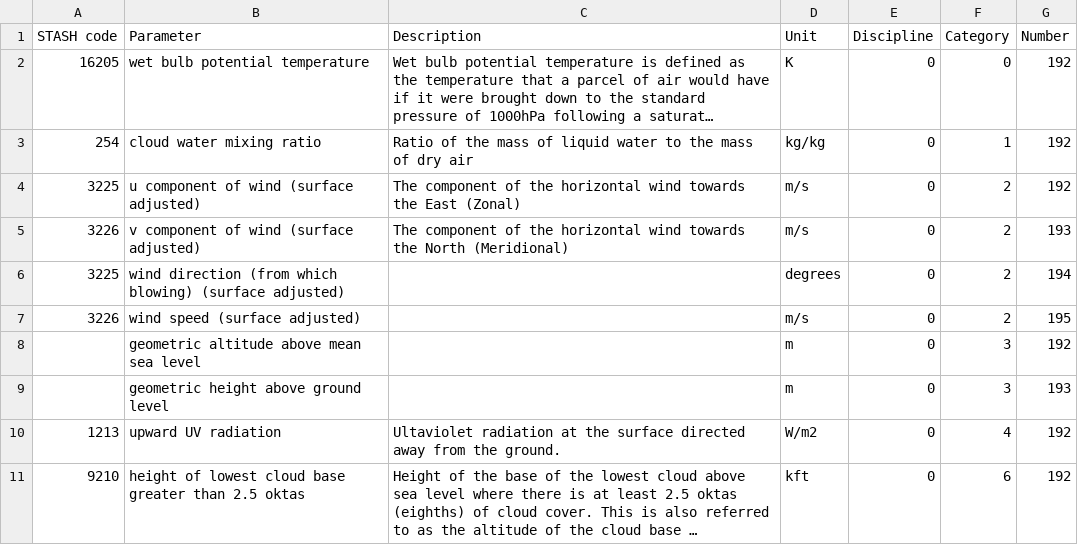
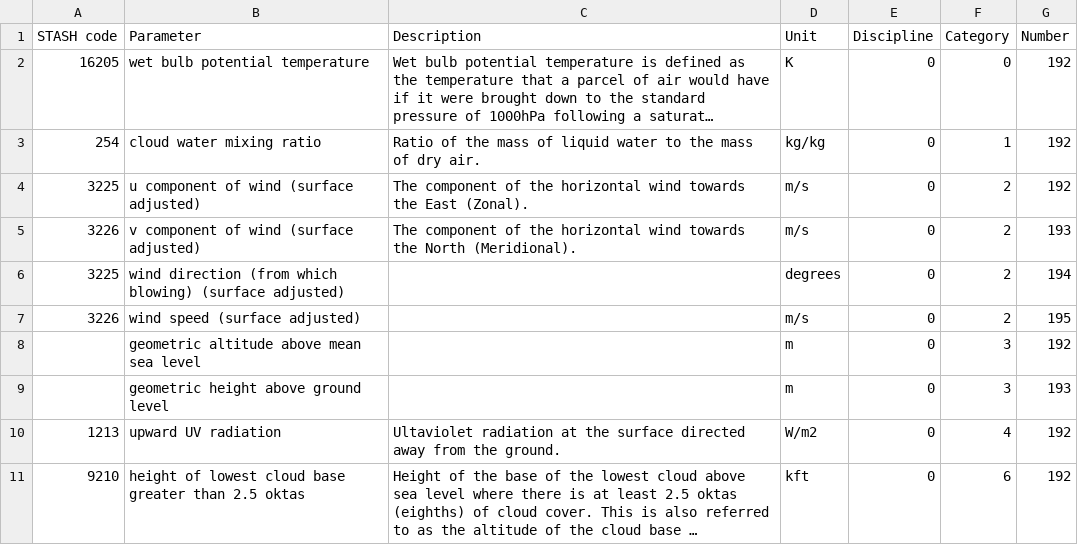
Before and after one commit to MetOffice/localTables-GRIB-BUFR, a CSV file: grib/grib2/GRIB2ParameterLocalTable.csv, drawn as a sheet; only a part is shown; long unchanged cells end in …; the diff names each change by its address in the sheet, - before the commit and + after, or states it on an @@ line.

Commit message:
Update GRIB2ParameterLocalTable.csv

```diff
--- a/grib/grib2/GRIB2ParameterLocalTable.csv
+++ b/grib/grib2/GRIB2ParameterLocalTable.csv
-C3 (Description): …of dry air
+C3 (Description): …of dry air.
-C4 (Description): …the East (Zonal)
+C4 (Description): …the East (Zonal).
-C5 (Description): …the North (Meridional)
+C5 (Description): …the North (Meridional).
```
